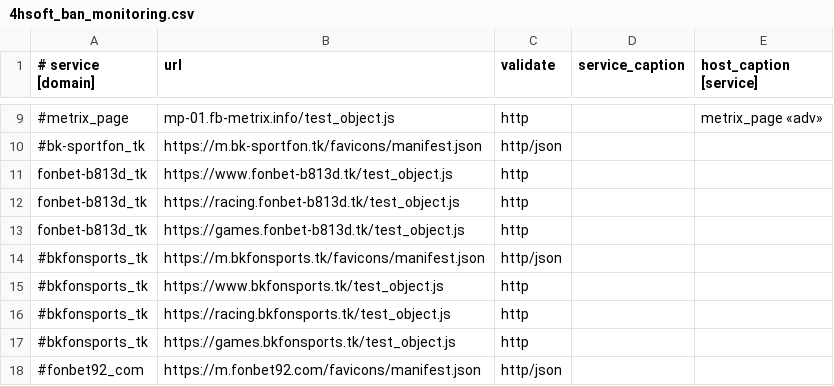
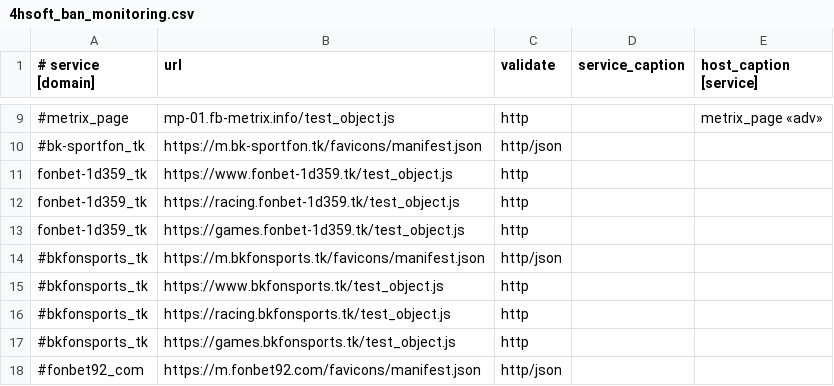
Before and after one commit to fbcloudstuff/apps, a CSV file: ban-monitoring/4hsoft_ban_monitoring.csv, drawn as a sheet; only a part is shown, gaps mark what is left out; the diff names each change by its address in the sheet, - before the commit and + after, or states it on an @@ line.

Commit message:
update ban-monitoring.csv

```diff
--- a/ban-monitoring/4hsoft_ban_monitoring.csv
+++ b/ban-monitoring/4hsoft_ban_monitoring.csv
-A11:A13 (# service [domain]): fonbet-b813d_tk
+A11:A13 (# service [domain]): fonbet-1d359_tk
-B11 (url): https://www.fonbet-b813d.tk/test_object.js
+B11 (url): https://www.fonbet-1d359.tk/test_object.js
-B12 (url): https://racing.fonbet-b813d.tk/test_object.js
+B12 (url): https://racing.fonbet-1d359.tk/test_object.js
-B13 (url): https://games.fonbet-b813d.tk/test_object.js
+B13 (url): https://games.fonbet-1d359.tk/test_object.js
```
